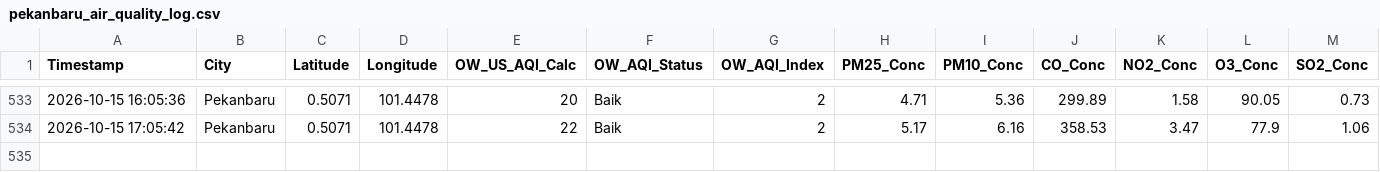
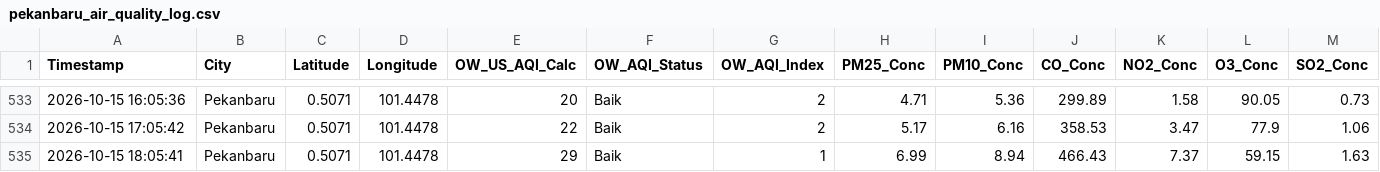
Before and after one commit to metta-kusuma/pekanbaru-air-quality, a CSV file: pekanbaru_air_quality_log.csv, drawn as a sheet; only a part is shown, gaps mark what is left out; rows hold the shown columns only; the diff names each change by its address in the sheet, - before the commit and + after, or states it on an @@ line.

```diff
--- a/pekanbaru_air_quality_log.csv
+++ b/pekanbaru_air_quality_log.csv
+row 535: 2026-10-15 18:05:41 | Pekanbaru | 0.5071 | 101.4478 | 29 | Baik | 1 | 6.99 | 8.94 | 466.43 | 7.37 | 59.15 | 1.63
```
Also changed, not shown: pekanbaru_flights_log.csv, pekanbaru_weather_forecast_log.csv, 1 other file.
